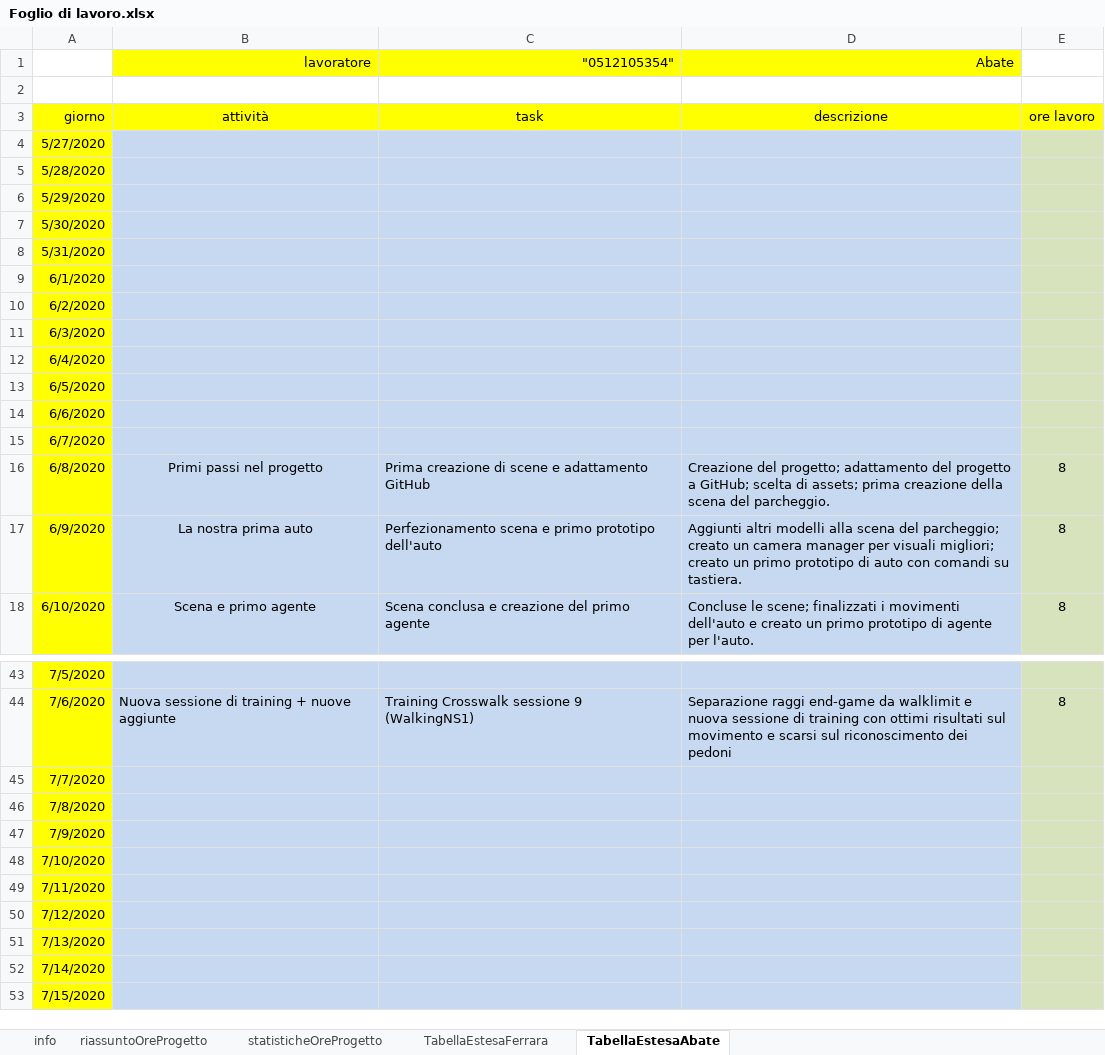
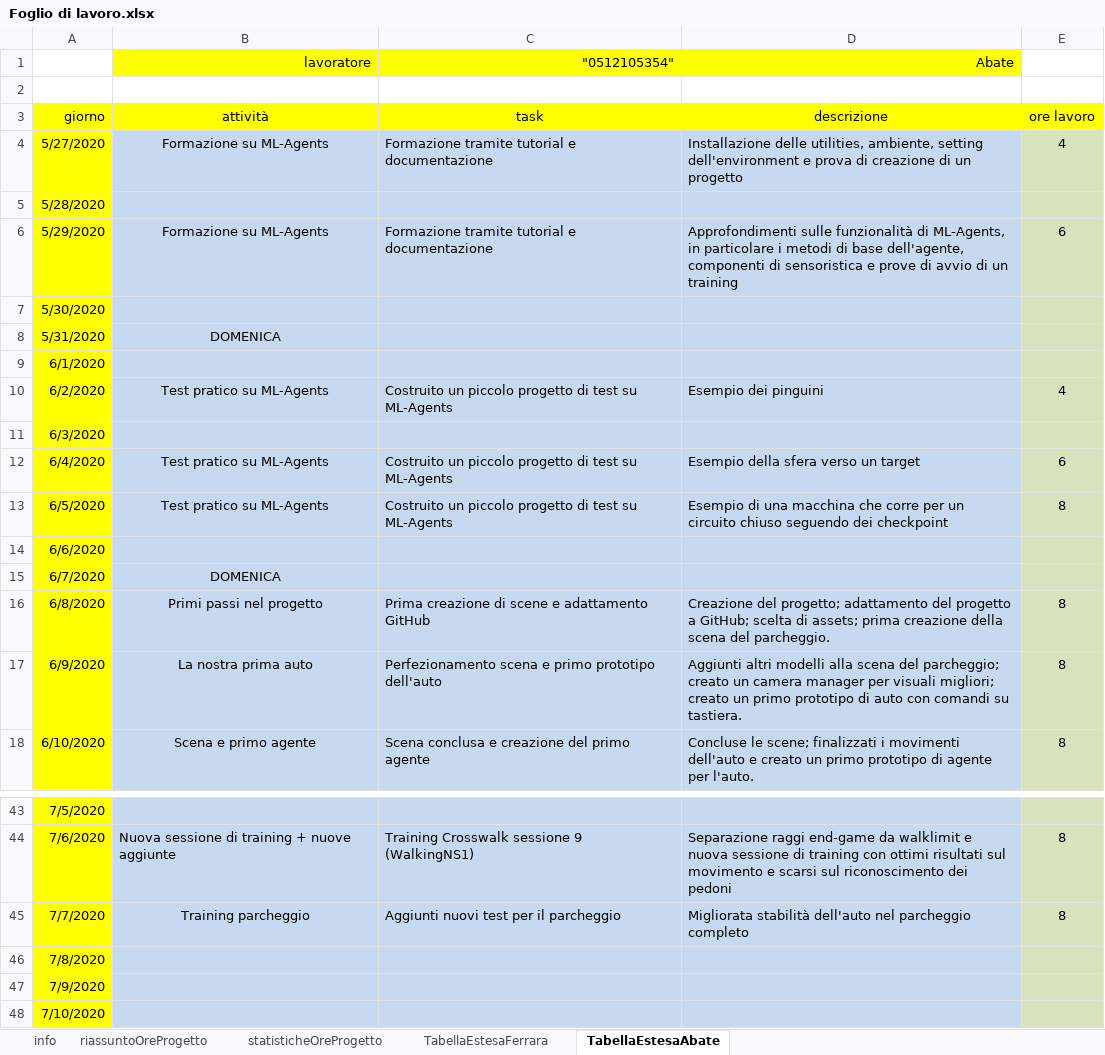
Before and after one commit to frekkanzer2/AI-Car-Kineton, an Excel workbook: Foglio di lavoro.xlsx, sheet TabellaEstesaAbate, drawn as a sheet; only a part is shown, gaps mark what is left out; the shorter side is filled out with more unchanged rows; values as stored, in another font and other column widths than the file's, no borders; the diff names each change by its address in the sheet, - before the commit and + after, or states it on an @@ line.

```diff
--- a/Foglio di lavoro.xlsx (sheet TabellaEstesaAbate)
+++ b/Foglio di lavoro.xlsx (sheet TabellaEstesaAbate)
-B4 (lavoratore): (empty)
+B4 (lavoratore): Formazione su ML-Agents
-C4 ("0512105354"): (empty)
+C4 ("0512105354"): Formazione tramite tutorial e documentazione
-D4 (Abate): (empty)
+D4 (Abate): Installazione delle utilities, ambiente, setting dell'environment e prova di creazione di un progetto
-E4: (empty)
+E4: 4
-B6 (lavoratore): (empty)
+B6 (lavoratore): Formazione su ML-Agents
-C6 ("0512105354"): (empty)
+C6 ("0512105354"): Formazione tramite tutorial e documentazione
-D6 (Abate): (empty)
+D6 (Abate): Approfondimenti sulle funzionalità di ML-Agents, in particolare i metodi di base dell'agente, componenti di sensoristica e prove di avvio di un training
-E6: (empty)
+E6: 6
-B8 (lavoratore): (empty)
+B8 (lavoratore): DOMENICA
-B10 (lavoratore): (empty)
+B10 (lavoratore): Test pratico su ML-Agents
-C10 ("0512105354"): (empty)
+C10 ("0512105354"): Costruito un piccolo progetto di test su ML-Agents
-D10 (Abate): (empty)
+D10 (Abate): Esempio dei pinguini
-E10: (empty)
+E10: 4
-B12:B13 (lavoratore): (empty)
+B12:B13 (lavoratore): Test pratico su ML-Agents
-C12:C13 ("0512105354"): (empty)
+C12:C13 ("0512105354"): Costruito un piccolo progetto di test su ML-Agents
-D12 (Abate): (empty)
+D12 (Abate): Esempio della sfera verso un target
-E12: (empty)
+E12: 6
-D13 (Abate): (empty)
+D13 (Abate): Esempio di una macchina che corre per un circuito chiuso seguendo dei checkpoint
-E13: (empty)
+E13: 8
-B15 (lavoratore): (empty)
+B15 (lavoratore): DOMENICA
-B45 (lavoratore): (empty)
+B45 (lavoratore): Training parcheggio
-C45 ("0512105354"): (empty)
+C45 ("0512105354"): Aggiunti nuovi test per il parcheggio
-D45 (Abate): (empty)
+D45 (Abate): Migliorata stabilità dell'auto nel parcheggio completo
-E45: (empty)
+E45: 8
```
Also changed, not shown: sheet TabellaEstesaFerrara, sheet riassuntoOreProgetto, sheet statisticheOreProgetto, charts or pictures.
